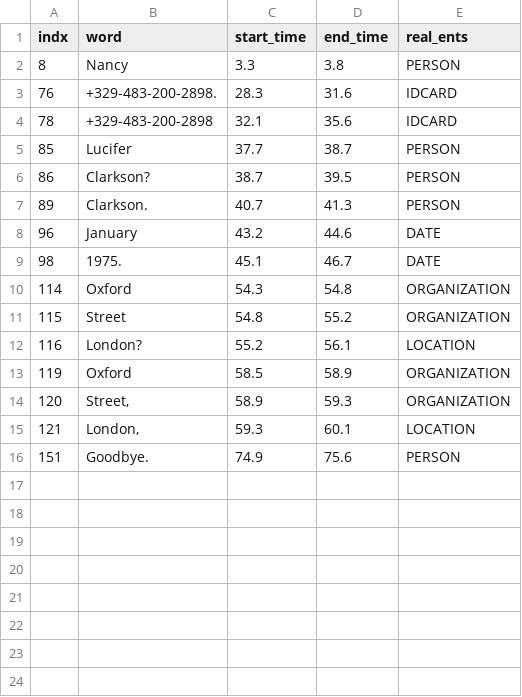
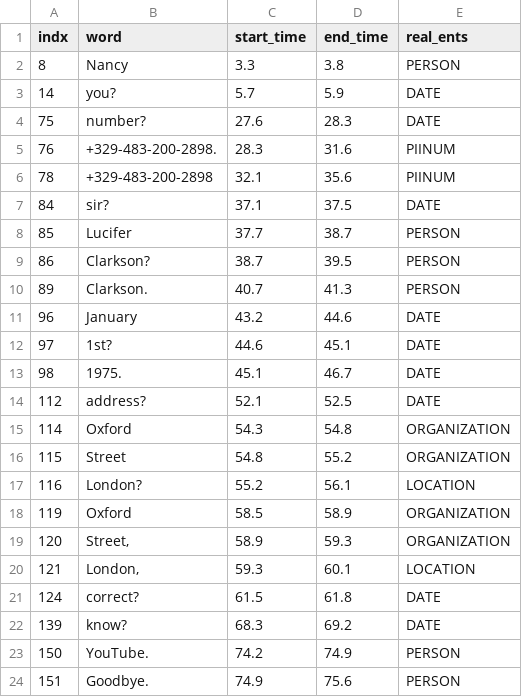
Before and after one commit to sandnattanicha/Final-Project, a CSV file: data/ner_pred/ner_pred_con3.csv, drawn as a sheet.

```diff
--- a/data/ner_pred/ner_pred_con3.csv
+++ b/data/ner_pred/ner_pred_con3.csv
@@ -2,4 +2,7 @@ indx,word,start_time,end_time,real_ents
 8,Nancy,3.3,3.8,PERSON
-76,+329-483-200-2898.,28.3,31.6,IDCARD
-78,+329-483-200-2898,32.1,35.6,IDCARD
+14,you?,5.7,5.9,DATE
+75,number?,27.6,28.3,DATE
+76,+329-483-200-2898.,28.3,31.6,PIINUM
+78,+329-483-200-2898,32.1,35.6,PIINUM
+84,sir?,37.1,37.5,DATE
 85,Lucifer,37.7,38.7,PERSON
@@ -8,3 +11,5 @@ indx,word,start_time,end_time,real_ents
 96,January,43.2,44.6,DATE
+97,1st?,44.6,45.1,DATE
 98,1975.,45.1,46.7,DATE
+112,address?,52.1,52.5,DATE
 114,Oxford,54.3,54.8,ORGANIZATION
@@ -15,2 +20,5 @@ indx,word,start_time,end_time,real_ents
 121,"London,",59.3,60.1,LOCATION
+124,correct?,61.5,61.8,DATE
+139,know?,68.3,69.2,DATE
+150,YouTube.,74.2,74.9,PERSON
 151,Goodbye.,74.9,75.6,PERSON
```
Also changed, not shown: data/ner_pred/ner_pred_con15.csv, data/ner_pred/ner_pred_con2.csv, 32 other files.
